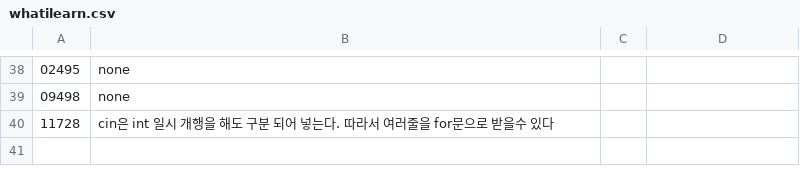
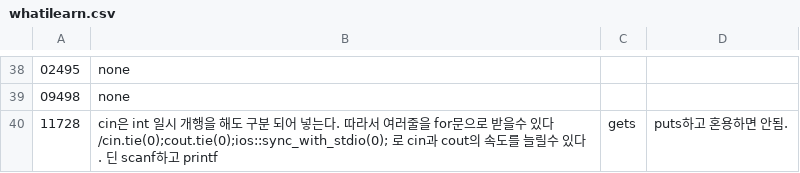
Before and after one commit to bbasung1/baekjoonpratice, a CSV file: whatilearn.csv, drawn as a sheet; only a part is shown, gaps mark what is left out.

```diff
--- a/whatilearn.csv
+++ b/whatilearn.csv
@@ -39,2 +39,2 @@
 09498,none
-11728,cin은 int 일시 개행을 해도 구분 되어 넣는다. 따라서 여러줄을 for문으로 받을수 있다
+11728,cin은 int 일시 개행을 해도 구분 되어 넣는다. 따라서 여러줄을 for문으로 받을수 있다/cin.tie(0);cout.tie(0);ios::sync_with_stdio(0); 로 cin과 cout의 속도를 늘릴수 있다. 딘 scanf하고 printf, gets, puts하고 혼용하면 안됨.
```
Also changed, not shown: 1 other file.
